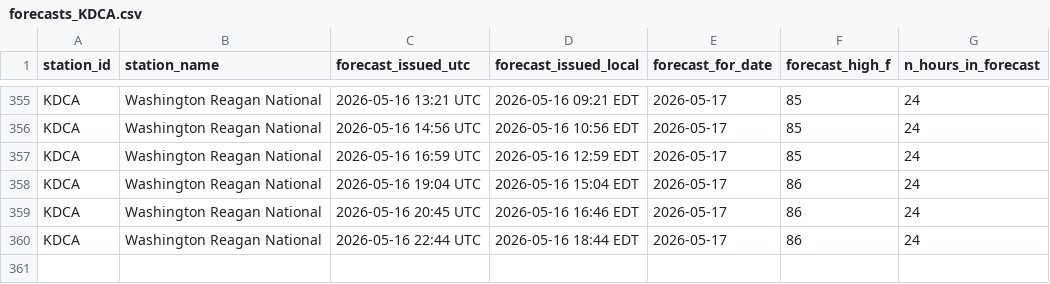
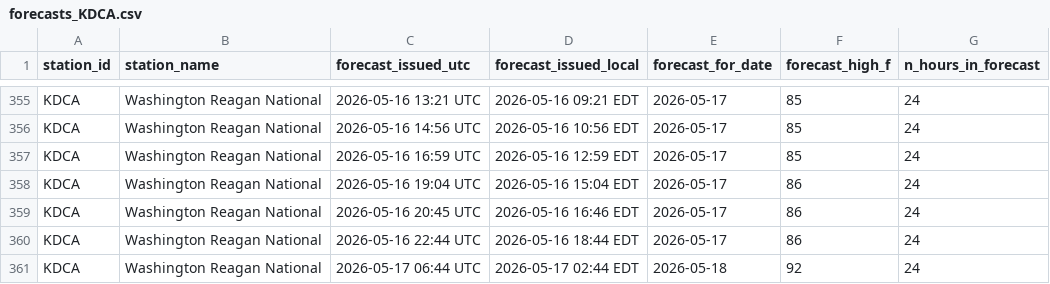
Before and after one commit to foxandfortune/Weather, a CSV file: data/forecasts_KDCA.csv, drawn as a sheet; only a part is shown, gaps mark what is left out.

```diff
--- a/data/forecasts_KDCA.csv
+++ b/data/forecasts_KDCA.csv
@@ -360 +360,2 @@ KDCA,Washington Reagan National,2026-05-16 20:45 UTC,2026-05-16 16:46 EDT,2026-0
 KDCA,Washington Reagan National,2026-05-16 22:44 UTC,2026-05-16 18:44 EDT,2026-05-17,86,24
+KDCA,Washington Reagan National,2026-05-17 06:44 UTC,2026-05-17 02:44 EDT,2026-05-18,92,24
```
Also changed, not shown: data/forecasts_KMSY.csv, data/forecasts_KNYC.csv, 12 other files.
